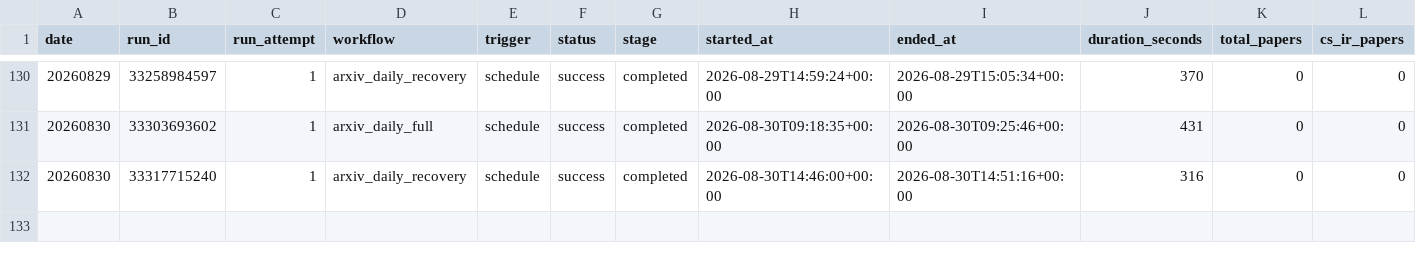
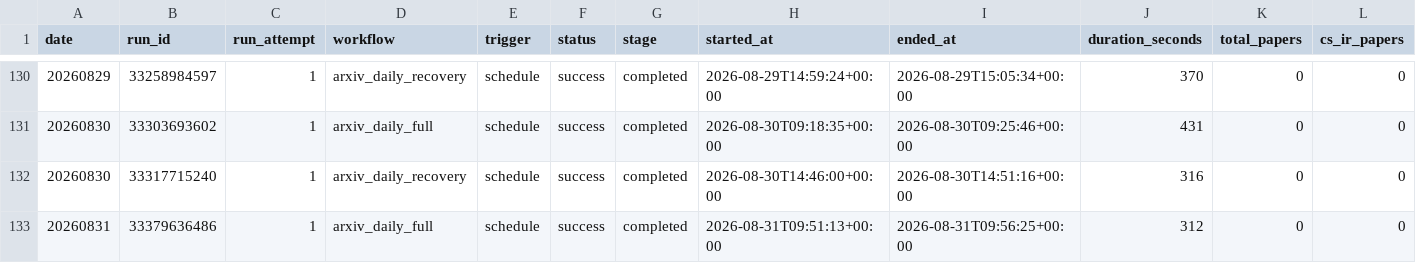
Before and after one commit to zliaaan/Jianzhourec, a CSV file: paperBotV2/arxiv_daily/status/arxiv_daily_runs.csv, drawn as a sheet; only a part is shown, gaps mark what is left out; rows hold the shown columns only; the diff names each change by its address in the sheet, - before the commit and + after, or states it on an @@ line.

```diff
--- a/paperBotV2/arxiv_daily/status/arxiv_daily_runs.csv
+++ b/paperBotV2/arxiv_daily/status/arxiv_daily_runs.csv
+row 133: 20260831 | 33379636486 | 1 | arxiv_daily_full | schedule | success | completed | 2026-08-31T09:51:13+00:00 | 2026-08-31T09:56:25+00:00 | 312 | 0 | 0
```
Also changed, not shown: 2 other files.
